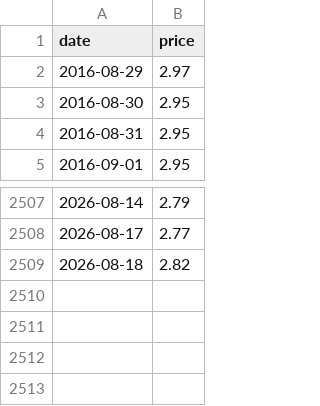
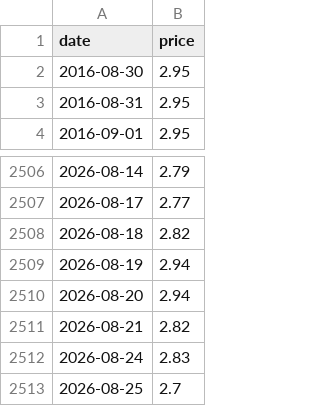
Before and after one commit to njrkorea-bot/Gas-trading, a CSV file: henry_hub_10y.csv, drawn as a sheet; only a part is shown, gaps mark what is left out.

```diff
--- a/henry_hub_10y.csv
+++ b/henry_hub_10y.csv
@@ -1,3 +1,2 @@
 date,price
-2016-08-29,2.97
 2016-08-30,2.95
@@ -2509 +2508,6 @@ date,price
 2026-08-18,2.82
+2026-08-19,2.94
+2026-08-20,2.94
+2026-08-21,2.82
+2026-08-24,2.83
+2026-08-25,2.7
```
Also changed, not shown: 1 other file.
